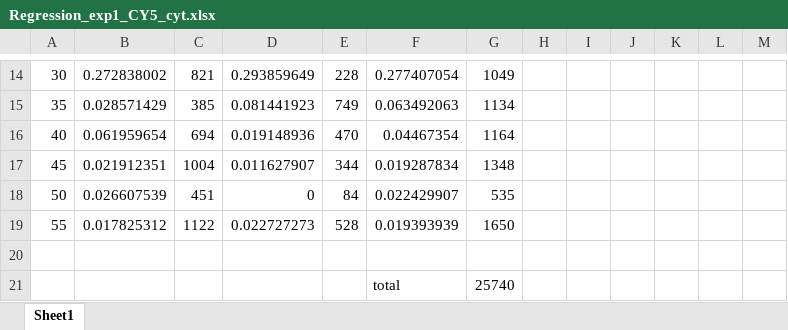
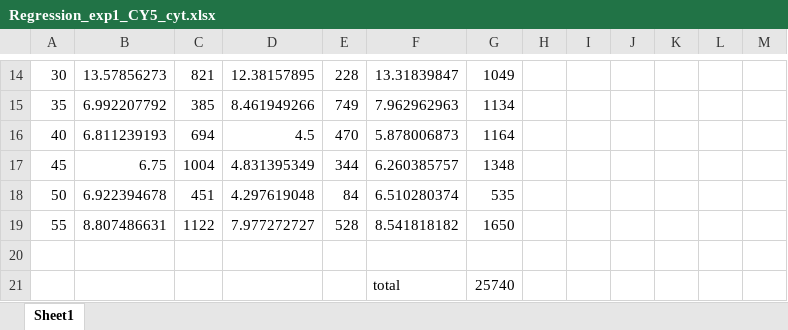
Before and after one commit to agnflame/PowerLaw, an Excel workbook: Experimental data/Yeast osmotic stress/Cytoplasmic RNA/Regression_exp1_CY5_cyt.xlsx, sheet Sheet1, drawn as a sheet; only a part is shown, gaps mark what is left out; values as stored, in another font and other column widths than the file's, no borders; the diff covers the shown part only; the diff names each change by its address in the sheet, - before the commit and + after, or states it on an @@ line.

```diff
--- a/Experimental data/Yeast osmotic stress/Cytoplasmic RNA/Regression_exp1_CY5_cyt.xlsx (sheet Sheet1)
+++ b/Experimental data/Yeast osmotic stress/Cytoplasmic RNA/Regression_exp1_CY5_cyt.xlsx (sheet Sheet1)
-B14: 0.272838002
+B14: 13.57856273
-D14: 0.293859649
+D14: 12.38157895
-F14: 0.277407054
+F14: 13.31839847
-B15: 0.028571429
+B15: 6.992207792
-D15: 0.081441923
+D15: 8.461949266
-F15: 0.063492063
+F15: 7.962962963
-B16: 0.061959654
+B16: 6.811239193
-D16: 0.019148936
+D16: 4.5
-F16: 0.04467354
+F16: 5.878006873
-B17: 0.021912351
+B17: 6.75
-D17: 0.011627907
+D17: 4.831395349
-F17: 0.019287834
+F17: 6.260385757
-B18: 0.026607539
+B18: 6.922394678
-D18: 0
+D18: 4.297619048
-F18: 0.022429907
+F18: 6.510280374
-B19: 0.017825312
+B19: 8.807486631
-D19: 0.022727273
+D19: 7.977272727
-F19: 0.019393939
+F19: 8.541818182
```
Also changed, not shown: 30 edited cells elsewhere in this sheet, 1 other file.
